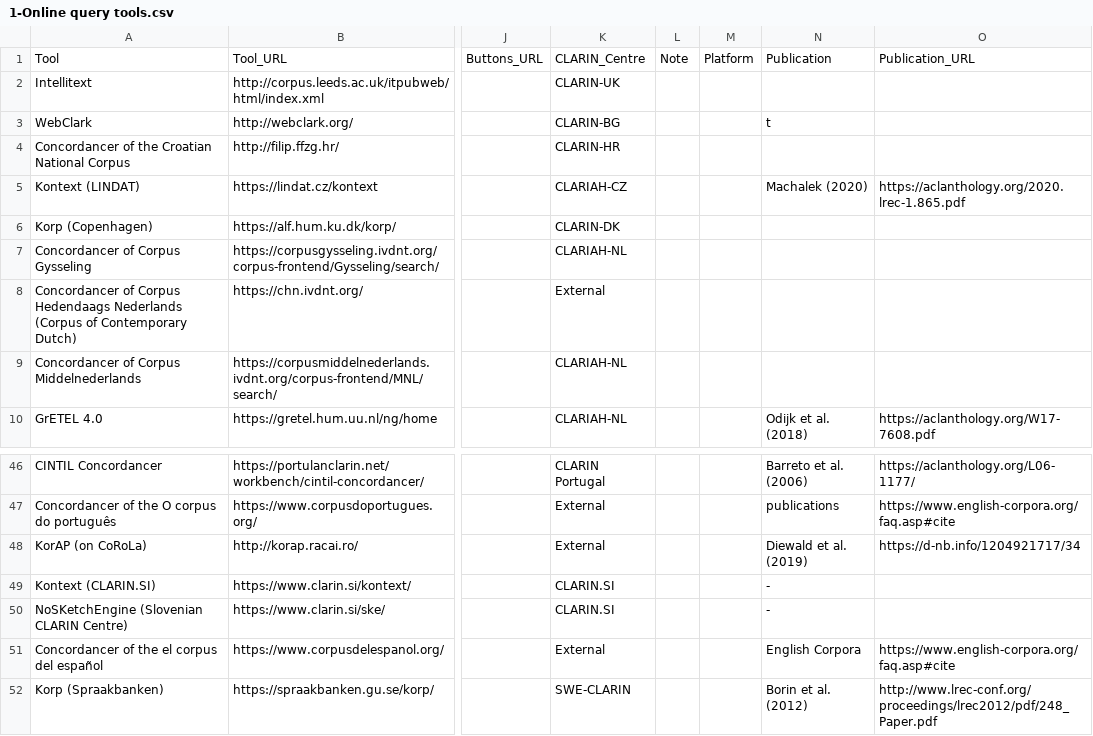
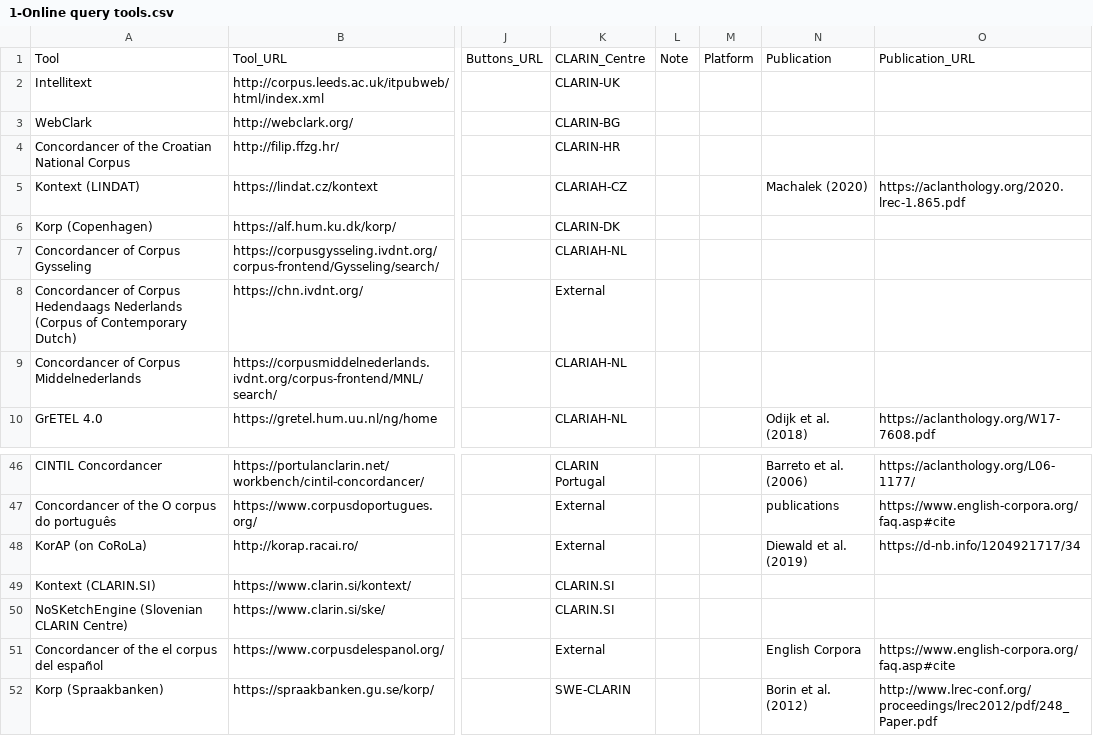
Before and after one commit to clarin-eric/resource-families-html-generator, a CSV file: resource_families/Tools/Corpus query tools/1-Online query tools.csv, drawn as a sheet; only a part is shown, gaps mark what is left out; the diff names each change by its address in the sheet, - before the commit and + after, or states it on an @@ line.

Commit message:
fixed errors in online query tools

```diff
--- a/resource_families/Tools/Corpus query tools/1-Online query tools.csv
+++ b/resource_families/Tools/Corpus query tools/1-Online query tools.csv
-N3: t
+N3: (empty)
-N49:N50: -
+N49:N50: (empty)
```
